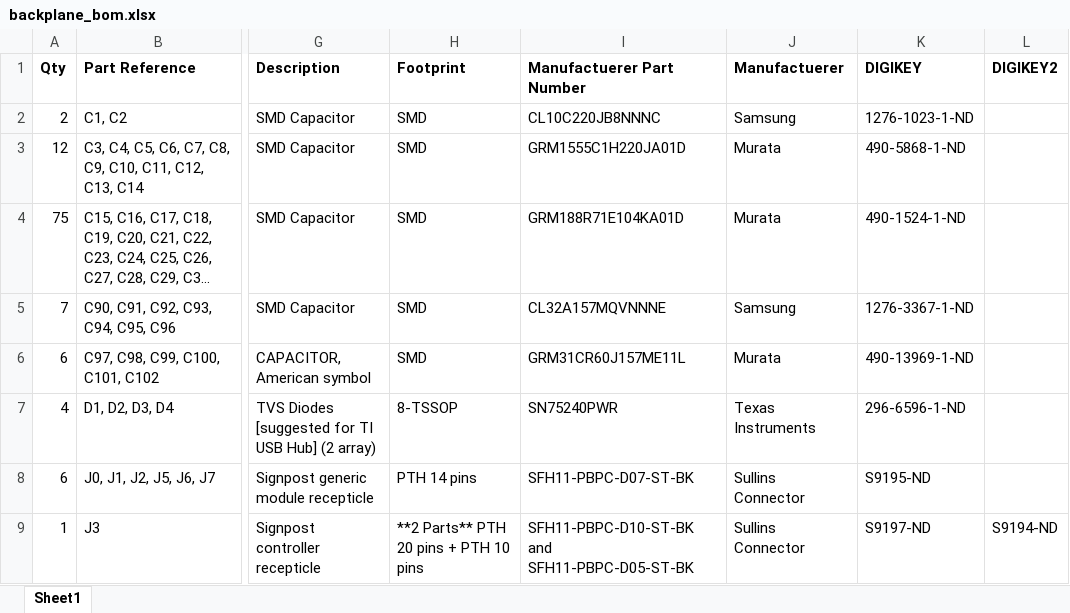
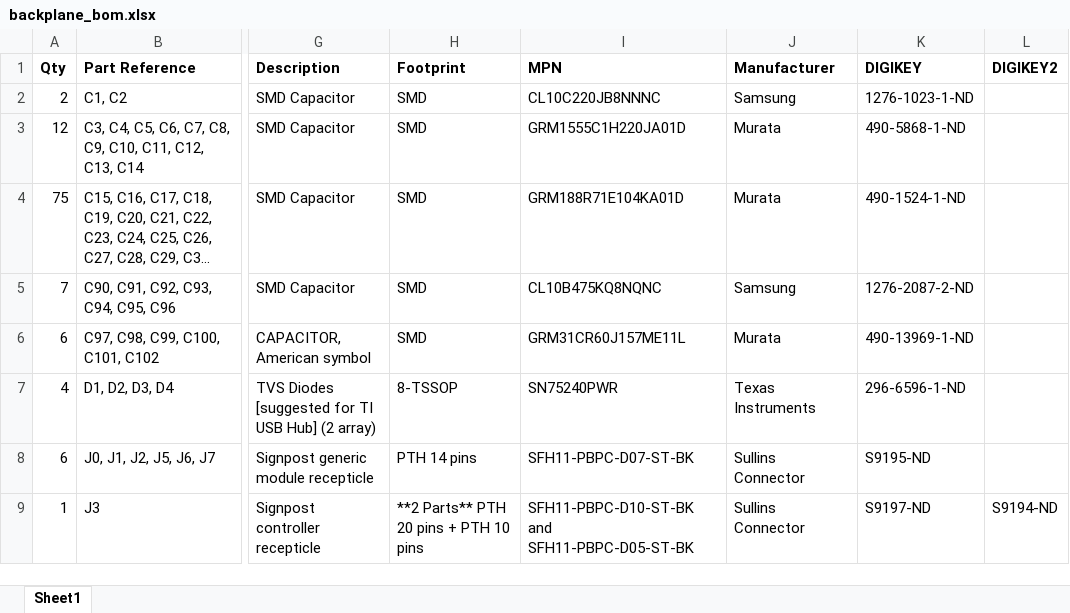
Before and after one commit to lab11/signpost, an Excel workbook: hardware/backplane/rev_c/backplane_bom.xlsx, sheet Sheet1, drawn as a sheet; only a part is shown, gaps mark what is left out; long unchanged cells end in …; values as stored, in another font and other column widths than the file's, no borders; conditional formats not drawn; the diff names each change by its address in the sheet, - before the commit and + after, or states it on an @@ line.

Commit message:
backplane: fix 4.7 uF part number in BOM

```diff
--- a/hardware/backplane/rev_c/backplane_bom.xlsx (sheet Sheet1)
+++ b/hardware/backplane/rev_c/backplane_bom.xlsx (sheet Sheet1)
-I1: Manufactuerer Part Number
+I1: MPN
-J1: Manufactuerer
+J1: Manufacturer
-I5 (MPN): CL32A157MQVNNNE
+I5 (MPN): CL10B475KQ8NQNC
-K5 (DIGIKEY): 1276-3367-1-ND
+K5 (DIGIKEY): 1276-2087-2-ND
```
Also changed, not shown: 4 other files.
